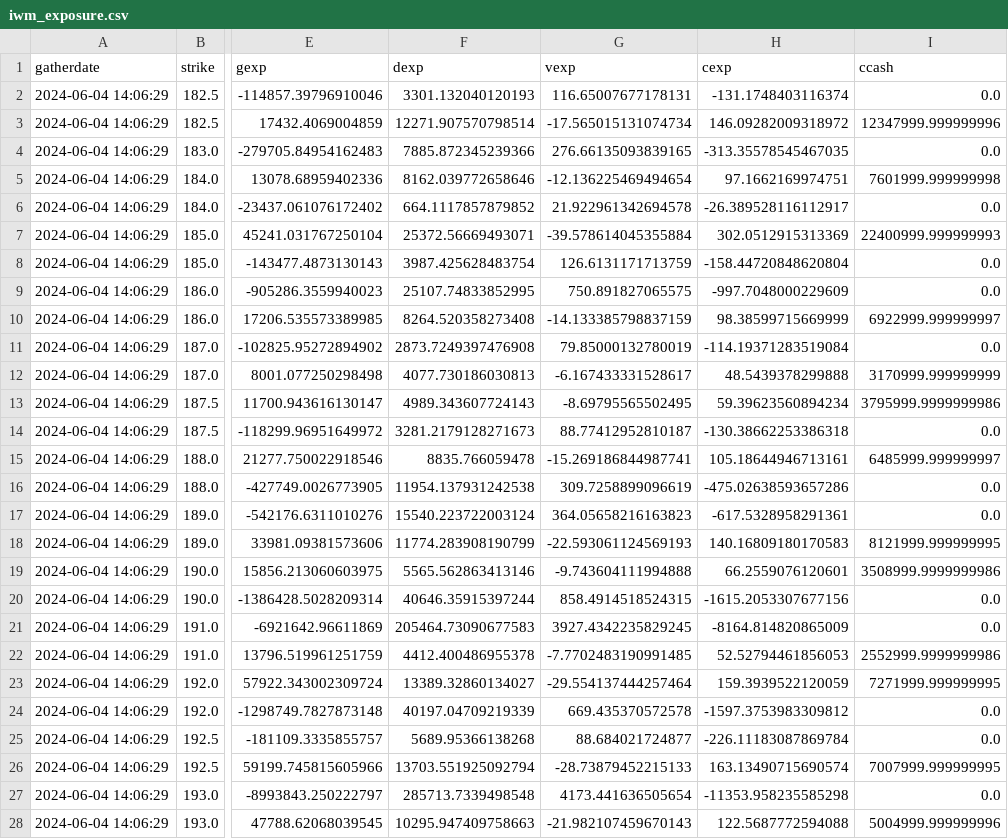
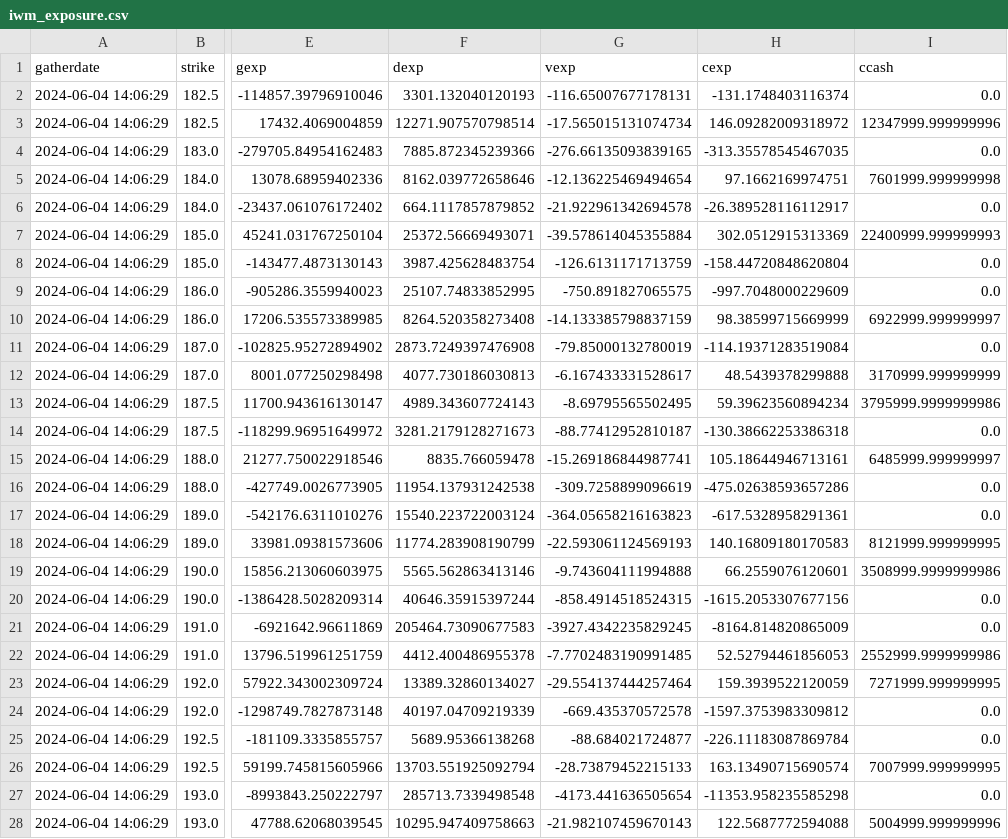
Before and after one commit to marketeyes/dash, a CSV file: data/exposure/iwm_exposure.csv, drawn as a sheet; only a part is shown, gaps mark what is left out; the diff covers the shown part only; the diff names each change by its address in the sheet, - before the commit and + after, or states it on an @@ line.

```diff
--- a/data/exposure/iwm_exposure.csv
+++ b/data/exposure/iwm_exposure.csv
-G2 (vexp): 116.65007677178131
+G2 (vexp): -116.65007677178131
-G4 (vexp): 276.66135093839165
+G4 (vexp): -276.66135093839165
-G6 (vexp): 21.922961342694578
+G6 (vexp): -21.922961342694578
-G8 (vexp): 126.6131171713759
+G8 (vexp): -126.6131171713759
-G9 (vexp): 750.891827065575
+G9 (vexp): -750.891827065575
-G11 (vexp): 79.85000132780019
+G11 (vexp): -79.85000132780019
-G14 (vexp): 88.77412952810187
+G14 (vexp): -88.77412952810187
-G16 (vexp): 309.7258899096619
+G16 (vexp): -309.7258899096619
-G17 (vexp): 364.05658216163823
+G17 (vexp): -364.05658216163823
-G20 (vexp): 858.4914518524315
+G20 (vexp): -858.4914518524315
-G21 (vexp): 3927.4342235829245
+G21 (vexp): -3927.4342235829245
-G24 (vexp): 669.435370572578
+G24 (vexp): -669.435370572578
-G25 (vexp): 88.684021724877
+G25 (vexp): -88.684021724877
-G27 (vexp): 4173.441636505654
+G27 (vexp): -4173.441636505654
```
Also changed, not shown: 96 edited cells elsewhere in this file, data/exposure/qqq_exposure.csv, data/exposure/spy_exposure.csv, 1 other file.
